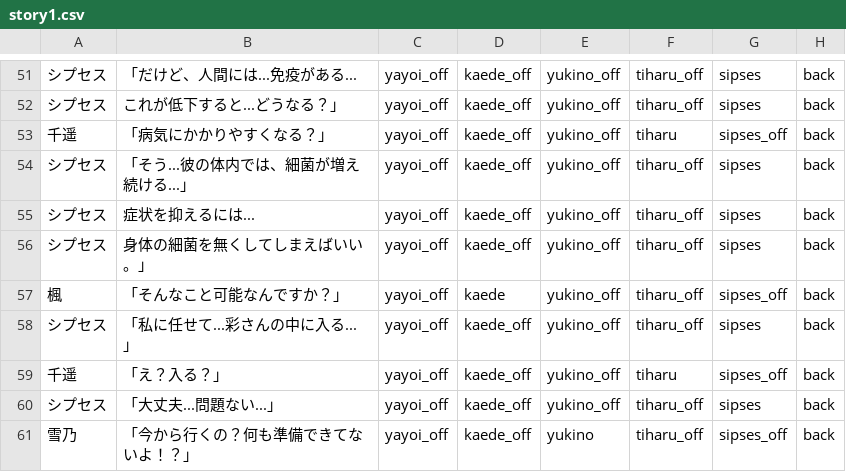
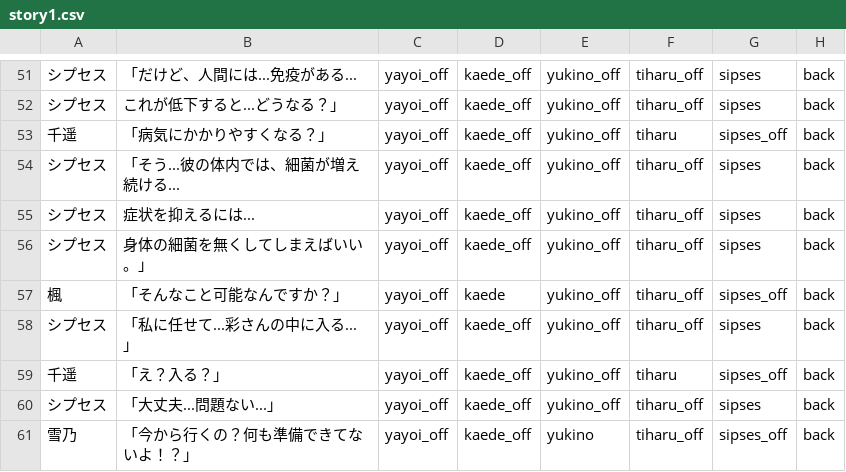
Before and after one commit to mline-lab/typing, a CSV file: STORY/csv/story1.csv, drawn as a sheet; only a part is shown, gaps mark what is left out.

Commit message:
改行

```diff
--- a/STORY/csv/story1.csv
+++ b/STORY/csv/story1.csv
@@ -53,3 +53,3 @@
 千遥;「病気にかかりやすくなる？」;yayoi_off;kaede_off;yukino_off;tiharu;sipses_off;back;
-シプセス;「そう...彼の体内では、細菌が増え続ける...」;yayoi_off;kaede_off;yukino_off;tiharu_off;sipses;back;
+シプセス;「そう...彼の体内では、細菌が増え続ける...;yayoi_off;kaede_off;yukino_off;tiharu_off;sipses;back;
 シプセス;症状を抑えるには...;yayoi_off;kaede_off;yukino_off;tiharu_off;sipses;back;
```
